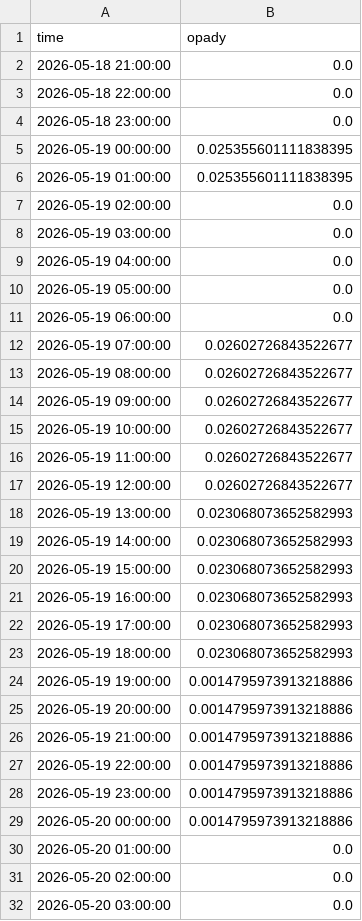
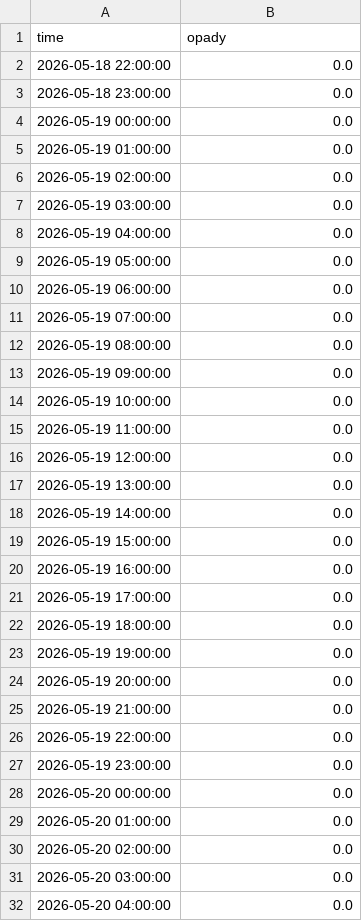
Before and after one commit to ML642/PTI, a CSV file: raport4/own_model/opady.csv, drawn as a sheet; only a part is shown; the shorter side is filled out with more unchanged rows; the diff covers the shown part only.

```diff
--- a/raport4/own_model/opady.csv
+++ b/raport4/own_model/opady.csv
@@ -1,7 +1,6 @@
 time,opady
-2026-05-18 21:00:00,0.0
 2026-05-18 22:00:00,0.0
 2026-05-18 23:00:00,0.0
-2026-05-19 00:00:00,0.025355601111838395
-2026-05-19 01:00:00,0.025355601111838395
+2026-05-19 00:00:00,0.0
+2026-05-19 01:00:00,0.0
 2026-05-19 02:00:00,0.0
@@ -11,20 +10,20 @@ time,opady
 2026-05-19 06:00:00,0.0
-2026-05-19 07:00:00,0.02602726843522677
-2026-05-19 08:00:00,0.02602726843522677
-2026-05-19 09:00:00,0.02602726843522677
-2026-05-19 10:00:00,0.02602726843522677
-2026-05-19 11:00:00,0.02602726843522677
-2026-05-19 12:00:00,0.02602726843522677
-2026-05-19 13:00:00,0.023068073652582993
-2026-05-19 14:00:00,0.023068073652582993
-2026-05-19 15:00:00,0.023068073652582993
-2026-05-19 16:00:00,0.023068073652582993
-2026-05-19 17:00:00,0.023068073652582993
-2026-05-19 18:00:00,0.023068073652582993
-2026-05-19 19:00:00,0.0014795973913218886
-2026-05-19 20:00:00,0.0014795973913218886
-2026-05-19 21:00:00,0.0014795973913218886
-2026-05-19 22:00:00,0.0014795973913218886
-2026-05-19 23:00:00,0.0014795973913218886
-2026-05-20 00:00:00,0.0014795973913218886
+2026-05-19 07:00:00,0.0
+2026-05-19 08:00:00,0.0
+2026-05-19 09:00:00,0.0
+2026-05-19 10:00:00,0.0
+2026-05-19 11:00:00,0.0
+2026-05-19 12:00:00,0.0
+2026-05-19 13:00:00,0.0
+2026-05-19 14:00:00,0.0
+2026-05-19 15:00:00,0.0
+2026-05-19 16:00:00,0.0
+2026-05-19 17:00:00,0.0
+2026-05-19 18:00:00,0.0
+2026-05-19 19:00:00,0.0
+2026-05-19 20:00:00,0.0
+2026-05-19 21:00:00,0.0
+2026-05-19 22:00:00,0.0
+2026-05-19 23:00:00,0.0
+2026-05-20 00:00:00,0.0
 2026-05-20 01:00:00,0.0
```
Also changed, not shown: 13 edited cells elsewhere in this file, raport4/own_model/temp.csv, raport4/own_model/wiatr.csv, 12 other files.
